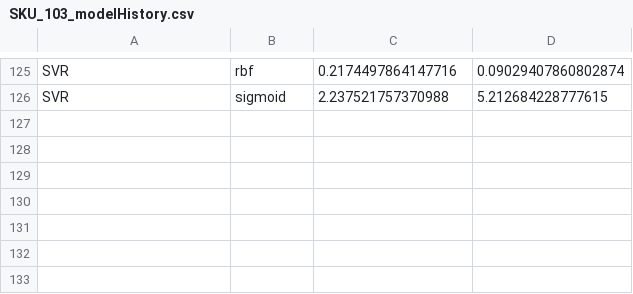
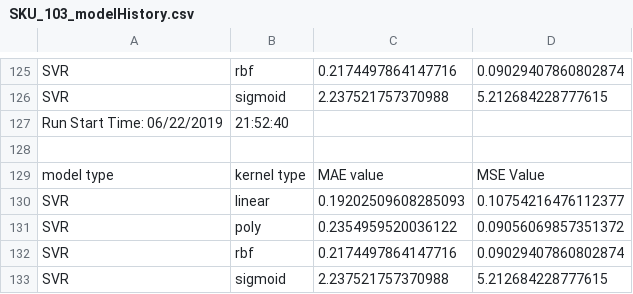
Before and after one commit to arpitmathur1/case_study, a CSV file: model_history/SKU_103_modelHistory.csv, drawn as a sheet; only a part is shown, gaps mark what is left out; the diff names each change by its address in the sheet, - before the commit and + after, or states it on an @@ line.

```diff
--- a/model_history/SKU_103_modelHistory.csv
+++ b/model_history/SKU_103_modelHistory.csv
+row 127: Run Start Time: 06/22/2019 | 21:52:40
+row 128: (empty)
+row 129: model type | kernel type | MAE value | MSE Value
+row 130: SVR | linear | 0.19202509608285093 | 0.10754216476112377
+row 131: SVR | poly | 0.2354959520036122 | 0.09056069857351372
+row 132: SVR | rbf | 0.2174497864147716 | 0.09029407860802874
+row 133: SVR | sigmoid | 2.237521757370988 | 5.212684228777615
```
Also changed, not shown: model_history/SKU_101_modelHistory.csv, model_history/SKU_102_modelHistory.csv, 25 other files.
